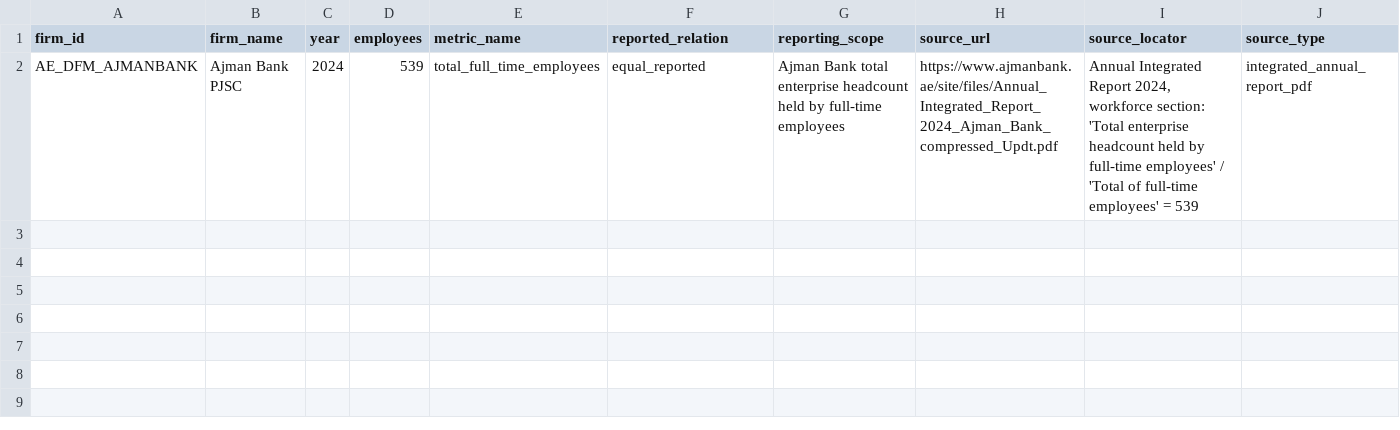
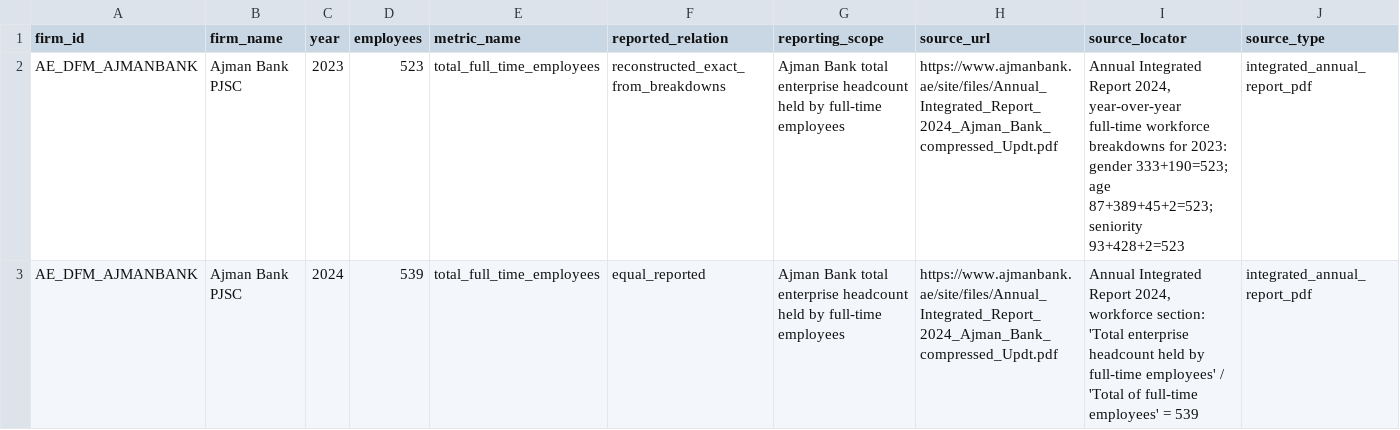
Before and after one commit to layan985/mena-firm-ai-labor-adjustment, a CSV file: data/pilot/research_batch_56_employment.csv, drawn as a sheet; only a part is shown; rows hold the shown columns only; the diff names each change by its address in the sheet, - before the commit and + after, or states it on an @@ line.

Commit message:
Add Ajman Bank 2023 reconciled workforce

```diff
--- a/data/pilot/research_batch_56_employment.csv
+++ b/data/pilot/research_batch_56_employment.csv
+row 2: AE_DFM_AJMANBANK | Ajman Bank PJSC | 2023 | 523 | total_full_time_employees | reconstructed_exact_from_breakdowns | Ajman Bank total enterprise headcount held by full-time employees | https://www.ajmanbank.ae/site/files/Annual_Integrated_Report_2024_Ajman_Bank_compressed_Updt.pdf | Annual Integrated Report 2024, year-over-year full-time workforce breakdowns for 2023: gender 333+190=523; age 87+389+45+2=523; seniority 93+428+2=523 | integrated_annual_report_pdf
```
